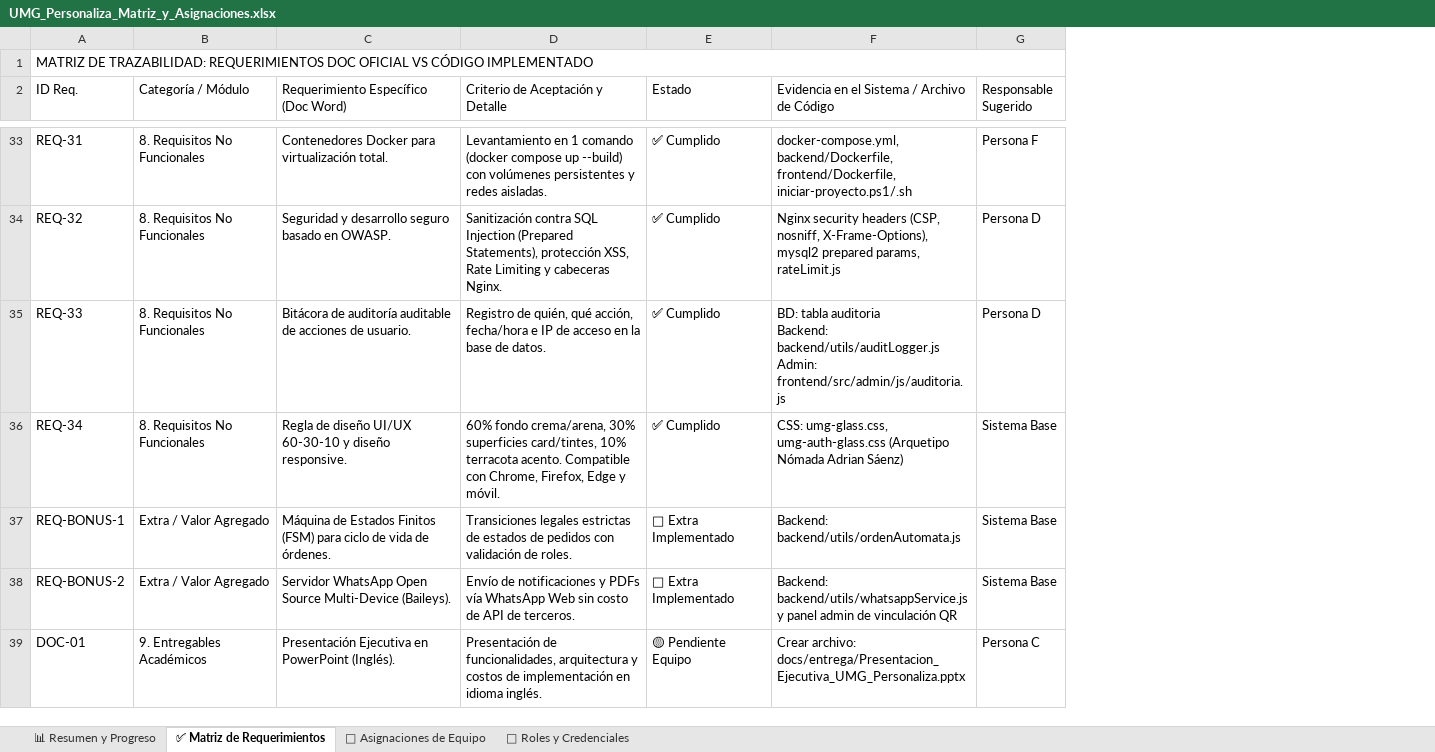
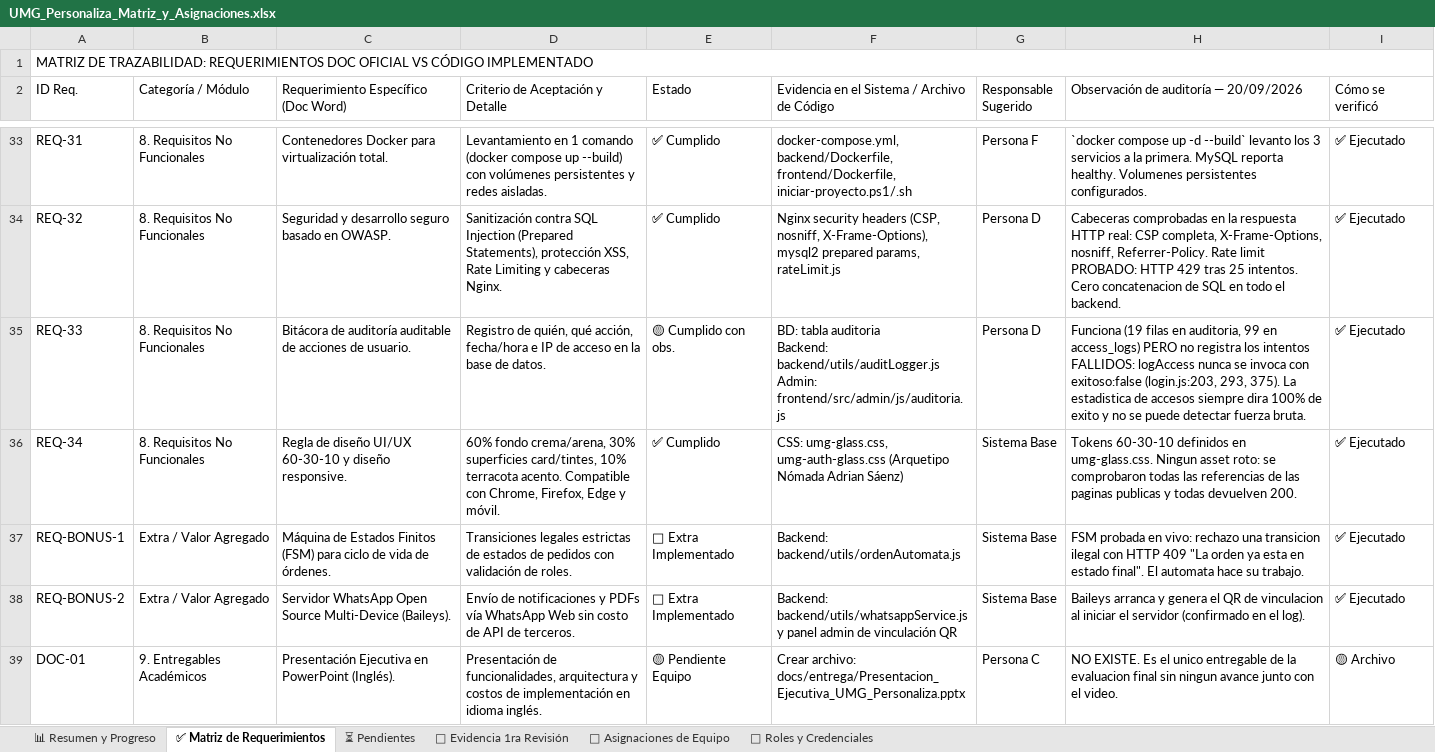
Before and after one commit to ediazc20-gif/UMG-Personaliza, an Excel workbook: UMG_Personaliza_Matriz_y_Asignaciones.xlsx, sheet ✅ Matriz de Requerimientos, drawn as a sheet; only a part is shown, gaps mark what is left out; values as stored, in another font and other column widths than the file's, no cell formats; the diff covers the shown part only; the diff names each change by its address in the sheet, - before the commit and + after, or states it on an @@ line.

```diff
--- a/UMG_Personaliza_Matriz_y_Asignaciones.xlsx (sheet ✅ Matriz de Requerimientos)
+++ b/UMG_Personaliza_Matriz_y_Asignaciones.xlsx (sheet ✅ Matriz de Requerimientos)
+sheet tab: ⏳ Pendientes
+sheet tab: 🧪 Evidencia 1ra Revisión
+column H, row 2: Observación de auditoría — 20/09/2026; rows 33-39: `docker compose up -d --build` levanto los 3 servicios a la primera. MySQL reporta healthy. Volumenes persistentes configurados. | Cabeceras comprobadas en la respuesta HTTP real: CSP completa, X-Frame-Options, nosniff, Referrer-Policy. Rate limit PROBADO: HTTP 429 tras 25 intentos. Cero concatenacion de SQL en todo el backend. | Funciona (19 filas en auditoria, 99 en access_logs) PERO no registra los intentos FALLIDOS: logAccess nunca se invoca con exitoso:false (login.js:203, 293, 375). La estadistica de accesos siempre dira 100% de exito y no se puede detectar fuerza bruta. | Tokens 60-30-10 definidos en umg-glass.css. Ningun asset roto: se comprobaron todas las referencias de las paginas publicas y todas devuelven 200. | FSM probada en vivo: rechazo una transicion ilegal con HTTP 409 "La orden ya esta en estado final". El automata hace su trabajo. | Baileys arranca y genera el QR de vinculacion al iniciar el servidor (confirmado en el log). | NO EXISTE. Es el unico entregable de la evaluacion final sin ningun avance junto con el video.
+column I (Cómo se verificó), rows 33-39: ✅ Ejecutado | ✅ Ejecutado | ✅ Ejecutado | ✅ Ejecutado | ✅ Ejecutado | ✅ Ejecutado | 🟡 Archivo
-E35 (Estado): ✅ Cumplido
+E35 (Estado): 🟡 Cumplido con obs.
```
Also changed, not shown: 8 edited cells elsewhere in this sheet, sheet 📊 Resumen y Progreso, sheet 👥 Asignaciones de Equipo, sheet 🔐 Roles y Credenciales, cell formats.
